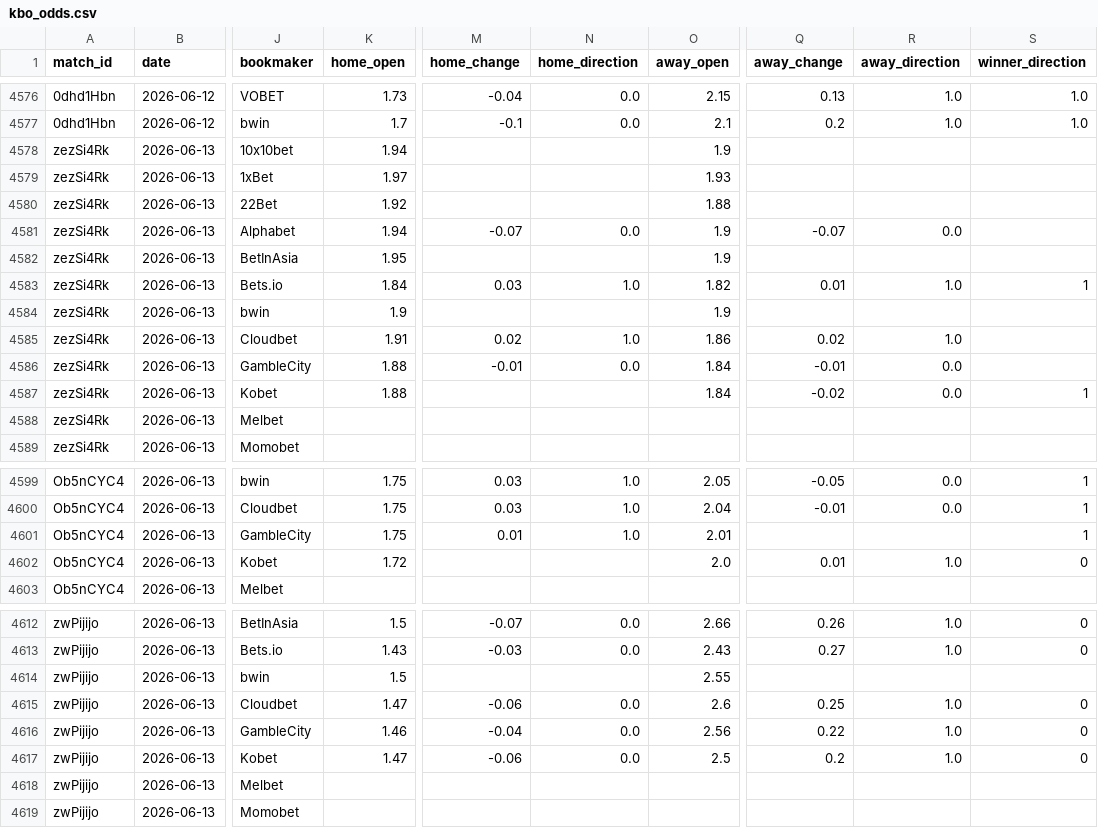
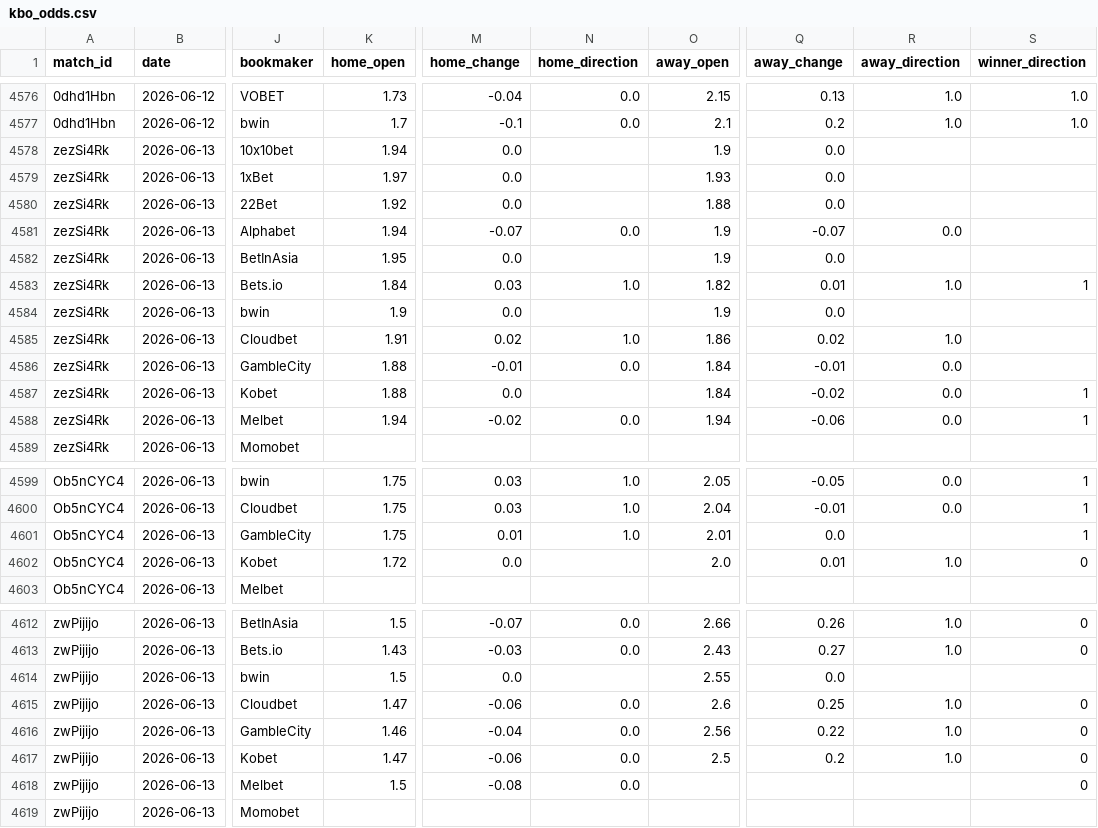
Before and after one commit to seung-min-lee/seung-min-lee-kbo-predictor, a CSV file: kbo_odds.csv, drawn as a sheet; only a part is shown, gaps mark what is left out; the diff names each change by its address in the sheet, - before the commit and + after, or states it on an @@ line.

Commit message:
06-13 BM 3회 수집 + 중앙값 검증 (편차 5건 안정화, open 52/75)

```diff
--- a/kbo_odds.csv
+++ b/kbo_odds.csv
-M4578:M4580 (home_change): (empty)
+M4578:M4580 (home_change): 0.0
-Q4578:Q4580 (away_change): (empty)
+Q4578:Q4580 (away_change): 0.0
-M4582 (home_change): (empty)
+M4582 (home_change): 0.0
-Q4582 (away_change): (empty)
+Q4582 (away_change): 0.0
-M4584 (home_change): (empty)
+M4584 (home_change): 0.0
-Q4584 (away_change): (empty)
+Q4584 (away_change): 0.0
-M4587 (home_change): (empty)
+M4587 (home_change): 0.0
-K4588 (home_open): (empty)
+K4588 (home_open): 1.94
-M4588 (home_change): (empty)
+M4588 (home_change): -0.02
-N4588 (home_direction): (empty)
+N4588 (home_direction): 0.0
-O4588 (away_open): (empty)
+O4588 (away_open): 1.94
-Q4588 (away_change): (empty)
+Q4588 (away_change): -0.06
-R4588 (away_direction): (empty)
+R4588 (away_direction): 0.0
-S4588 (winner_direction): (empty)
+S4588 (winner_direction): 1
-Q4601 (away_change): (empty)
+Q4601 (away_change): 0.0
-M4602 (home_change): (empty)
+M4602 (home_change): 0.0
-M4614 (home_change): (empty)
+M4614 (home_change): 0.0
-Q4614 (away_change): (empty)
+Q4614 (away_change): 0.0
-K4618 (home_open): (empty)
+K4618 (home_open): 1.5
-M4618 (home_change): (empty)
+M4618 (home_change): -0.08
-N4618 (home_direction): (empty)
+N4618 (home_direction): 0.0
-S4618 (winner_direction): (empty)
+S4618 (winner_direction): 0
```
Also changed, not shown: 2 other files.
